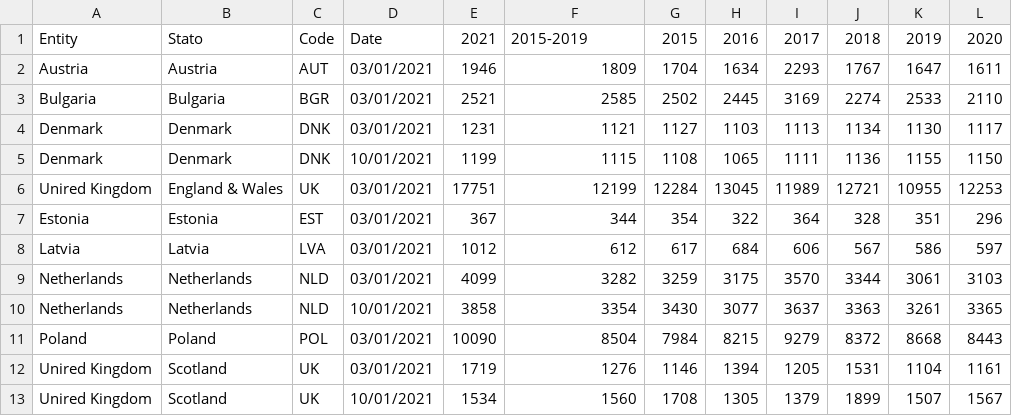
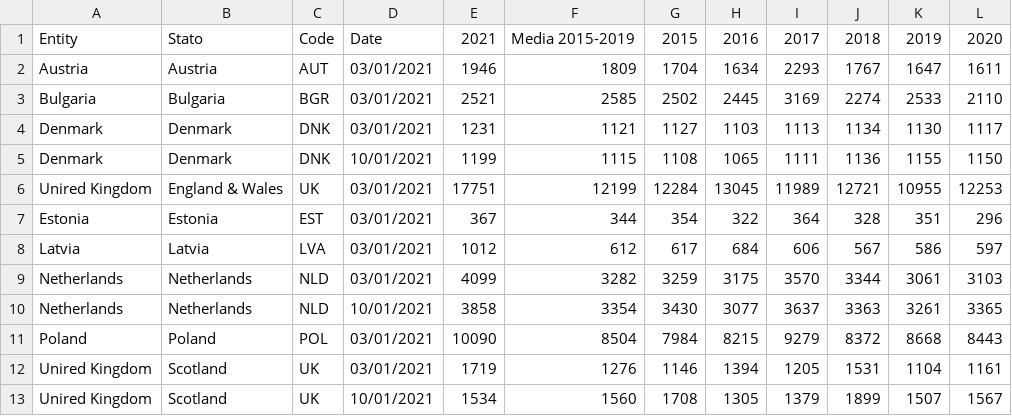
Before and after one commit to AgifAlAviv/world-mortality, a CSV file: Deaths_2021_latest.csv, drawn as a sheet.

Commit message:
Add files via upload

```diff
--- a/Deaths_2021_latest.csv
+++ b/Deaths_2021_latest.csv
@@ -1,2 +1,2 @@
-Entity,Stato,Code,Date,2021,2015-2019,2015,2016,2017,2018,2019,2020
+Entity,Stato,Code,Date,2021,Media 2015-2019,2015,2016,2017,2018,2019,2020
 Austria,Austria,AUT,03/01/2021,1946,1809,1704,1634,2293,1767,1647,1611
```
